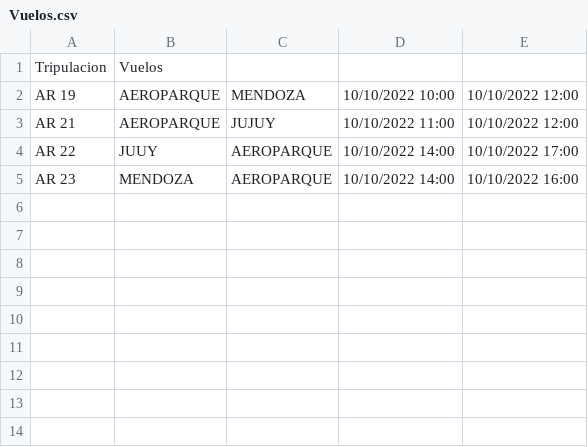
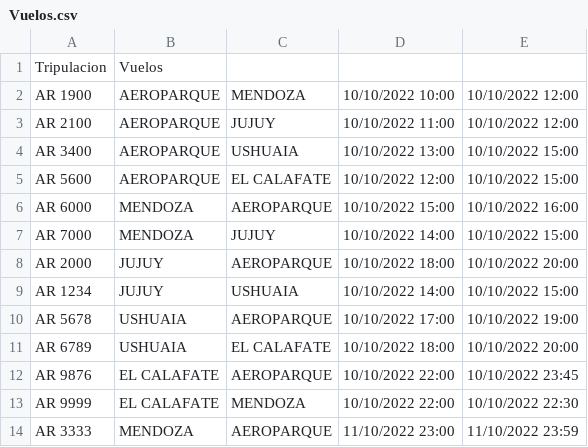
Before and after one commit to SabrinaDiLeva/Vuelos_ProyectoPrograIII, a CSV file: src/Vuelos.csv, drawn as a sheet.

```diff
--- a/src/Vuelos.csv
+++ b/src/Vuelos.csv
@@ -1,5 +1,14 @@
 Tripulacion,Vuelos
-AR 19,AEROPARQUE,MENDOZA,10/10/2022 10:00,10/10/2022 12:00
-AR 21,AEROPARQUE,JUJUY,10/10/2022 11:00,10/10/2022 12:00
-AR 22,JUUY,AEROPARQUE,10/10/2022 14:00,10/10/2022 17:00
-AR 23,MENDOZA,AEROPARQUE,10/10/2022 14:00,10/10/2022 16:00
+AR 1900,AEROPARQUE,MENDOZA,10/10/2022 10:00,10/10/2022 12:00
+AR 2100,AEROPARQUE,JUJUY,10/10/2022 11:00,10/10/2022 12:00
+AR 3400,AEROPARQUE,USHUAIA,10/10/2022 13:00,10/10/2022 15:00
+AR 5600,AEROPARQUE,EL CALAFATE,10/10/2022 12:00,10/10/2022 15:00
+AR 6000,MENDOZA,AEROPARQUE,10/10/2022 15:00,10/10/2022 16:00
+AR 7000,MENDOZA,JUJUY,10/10/2022 14:00,10/10/2022 15:00
+AR 2000,JUJUY,AEROPARQUE,10/10/2022 18:00,10/10/2022 20:00
+AR 1234,JUJUY,USHUAIA,10/10/2022 14:00,10/10/2022 15:00
+AR 5678,USHUAIA,AEROPARQUE,10/10/2022 17:00,10/10/2022 19:00
+AR 6789,USHUAIA,EL CALAFATE,10/10/2022 18:00,10/10/2022 20:00
+AR 9876,EL CALAFATE,AEROPARQUE,10/10/2022 22:00,10/10/2022 23:45
+AR 9999,EL CALAFATE,MENDOZA,10/10/2022 22:00,10/10/2022 22:30
+AR 3333,MENDOZA,AEROPARQUE,11/10/2022 23:00,11/10/2022 23:59
```
Also changed, not shown: src/Aeropuertos.csv, 7 other files.
